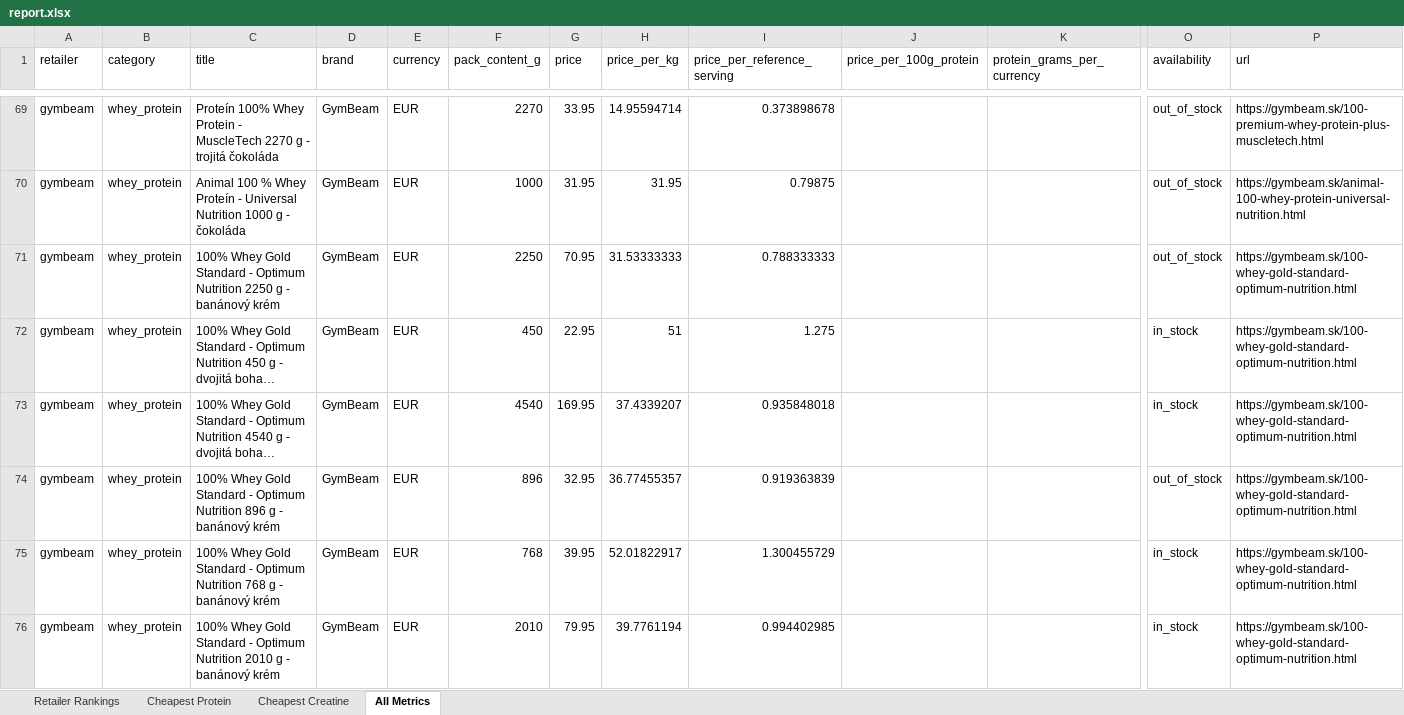
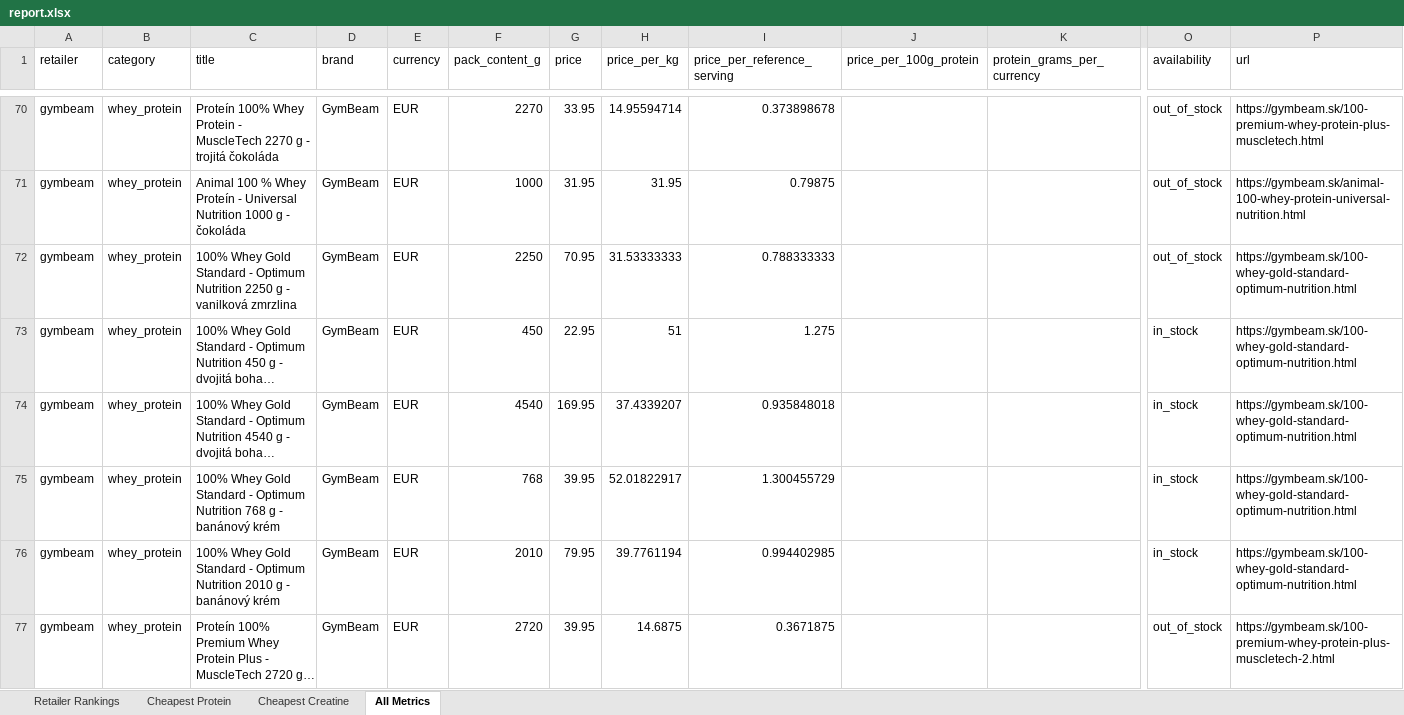
Before and after one commit to ToxicMinds/Web-Scr, an Excel workbook: artifacts/reports/report.xlsx, sheet All Metrics, drawn as a sheet; only a part is shown, gaps mark what is left out; the shorter side is filled out with more unchanged rows; long unchanged cells end in …; values as stored, in another font and other column widths than the file's, no borders; removed rows and columns are numbered as before the commit, all else as after; rows hold the shown columns only; the diff covers the shown part only; the diff names each change by its address in the sheet, - before the commit and + after, or states it on an @@ line.

Commit message:
chore(reports): nightly refresh 2026-08-19

```diff
--- a/artifacts/reports/report.xlsx (sheet All Metrics)
+++ b/artifacts/reports/report.xlsx (sheet All Metrics)
-C72 (title): …g - banánový krém
+C72 (title): …g - vanilková zmrzlina
-row 74: gymbeam | whey_protein | 100% Whey Gold Standard - Optimum Nutrition 896 g - banánový krém | GymBeam | EUR | 896 | 32.95 | 36.77455357 | 0.919363839 |  |  | out_of_stock | https://gymbeam.sk/100-whey-gold-standard-optimum-nutrition.html
```
Also changed, not shown: 1 added row, 2 removed rows, 2 moved rows and 5 edited cells elsewhere in this sheet, web/public/reports/report.xlsx, 9 other files.
